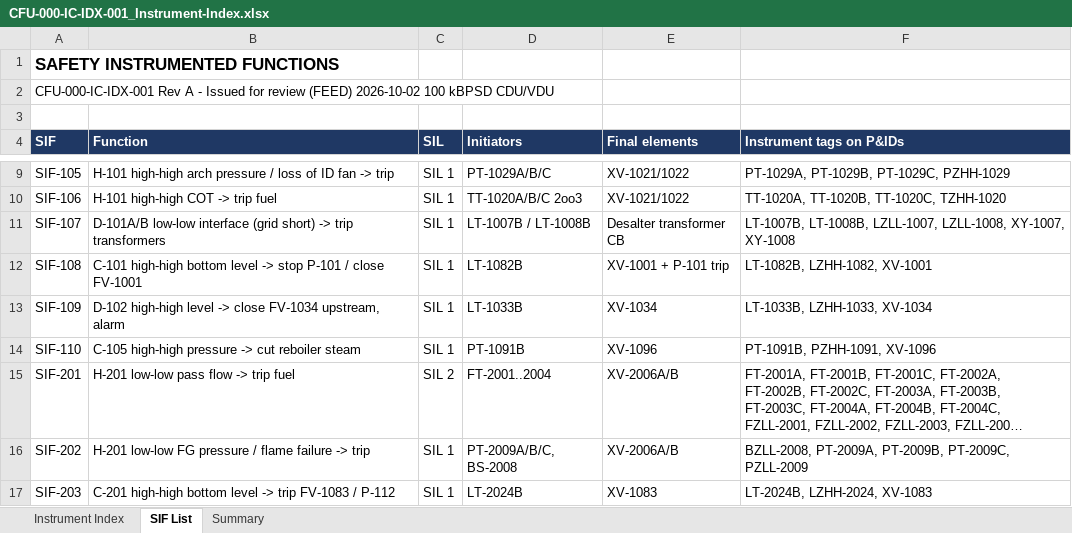
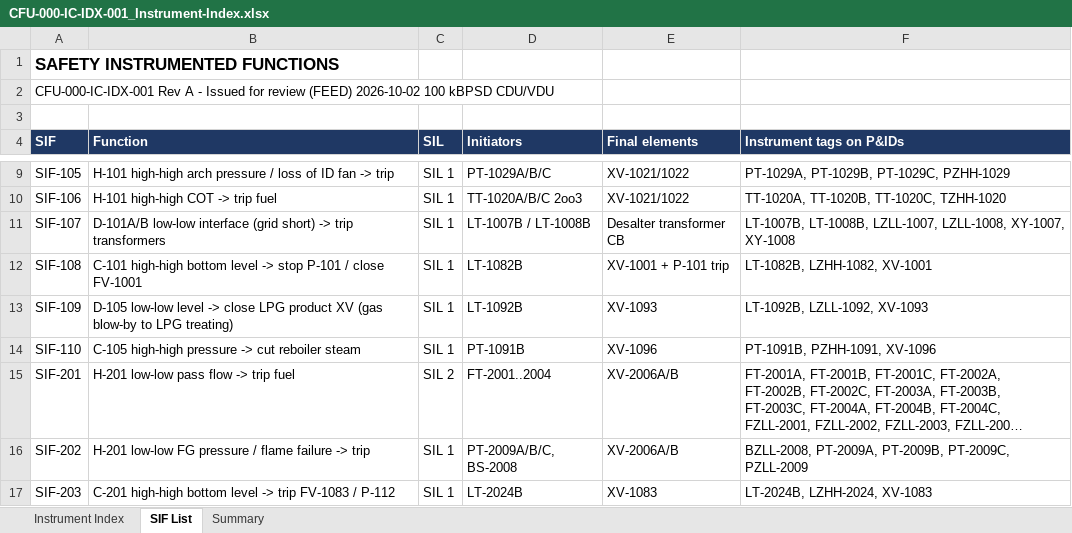
Before and after one commit to thowd223/crude-fractionator, an Excel workbook: deliverables/04-instrumentation/CFU-000-IC-IDX-001_Instrument-Index.xlsx, sheet SIF List, drawn as a sheet; only a part is shown, gaps mark what is left out; long unchanged cells end in …; values as stored, in another font and other column widths than the file's, no borders; the diff names each change by its address in the sheet, - before the commit and + after, or states it on an @@ line.

```diff
--- a/deliverables/04-instrumentation/CFU-000-IC-IDX-001_Instrument-Index.xlsx (sheet SIF List)
+++ b/deliverables/04-instrumentation/CFU-000-IC-IDX-001_Instrument-Index.xlsx (sheet SIF List)
-B13 (Function): D-102 high-high level -> close FV-1034 upstream, alarm
+B13 (Function): D-105 low-low level -> close LPG product XV (gas blow-by to LPG treating)
-D13 (Initiators): LT-1033B
+D13 (Initiators): LT-1092B
-E13 (Final elements): XV-1034
+E13 (Final elements): XV-1093
-F13 (Instrument tags on P&IDs): LT-1033B, LZHH-1033, XV-1034
+F13 (Instrument tags on P&IDs): LT-1092B, LZLL-1092, XV-1093
```
Also changed, not shown: sheet Instrument Index, sheet Summary, deliverables/03-layout-piping/CFU-000-PI-LL-001_Line-List.xlsx, deliverables/03-layout-piping/CFU-000-PI-SPC-001_Piping-Class-Summary.xlsx, 52 other files.
